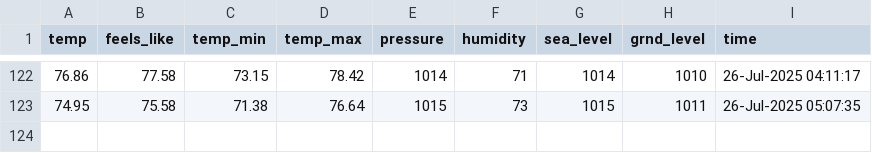
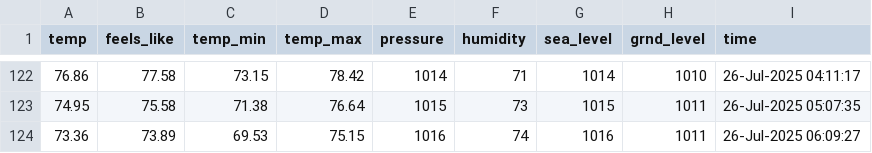
Before and after one commit to yanndebray/weather, a CSV file: weather_boston.csv, drawn as a sheet; only a part is shown, gaps mark what is left out.

```diff
--- a/weather_boston.csv
+++ b/weather_boston.csv
@@ -123 +123,2 @@ temp,feels_like,temp_min,temp_max,pressure,humidity,sea_level,grnd_level,time
 74.95,75.58,71.38,76.64,1015,73,1015,1011,26-Jul-2025 05:07:35
+73.36,73.89,69.53,75.15,1016,74,1016,1011,26-Jul-2025 06:09:27
```
